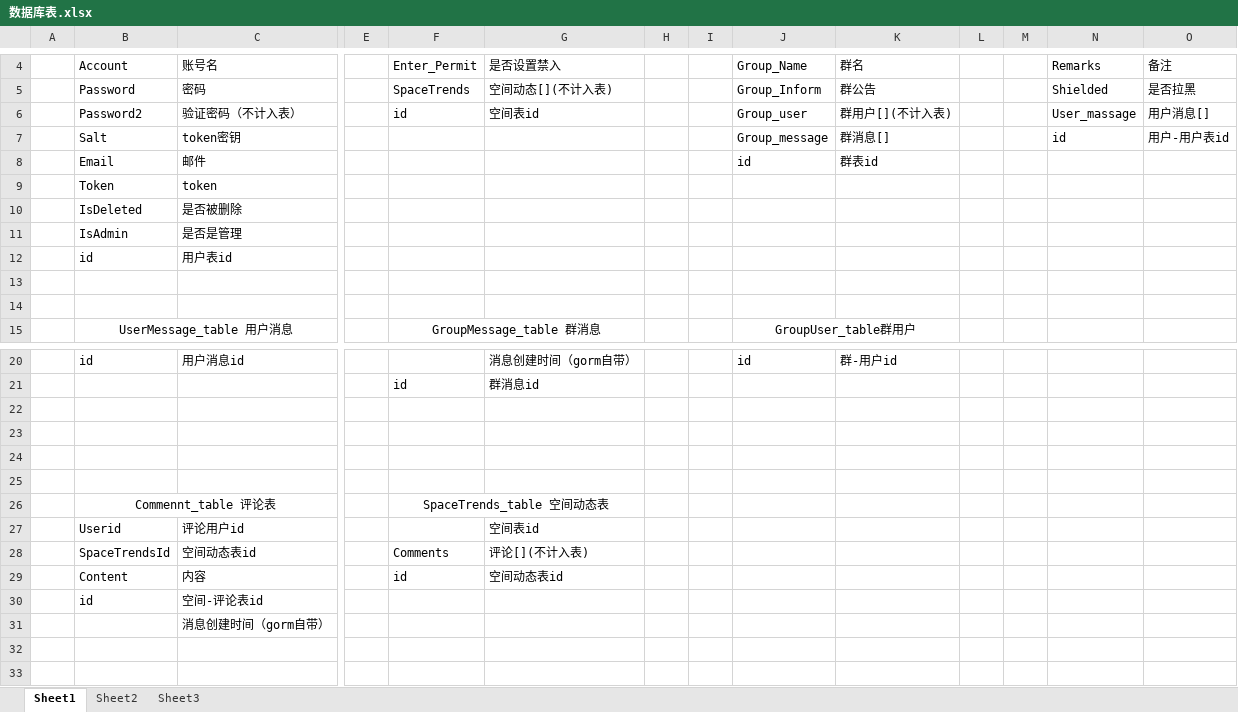
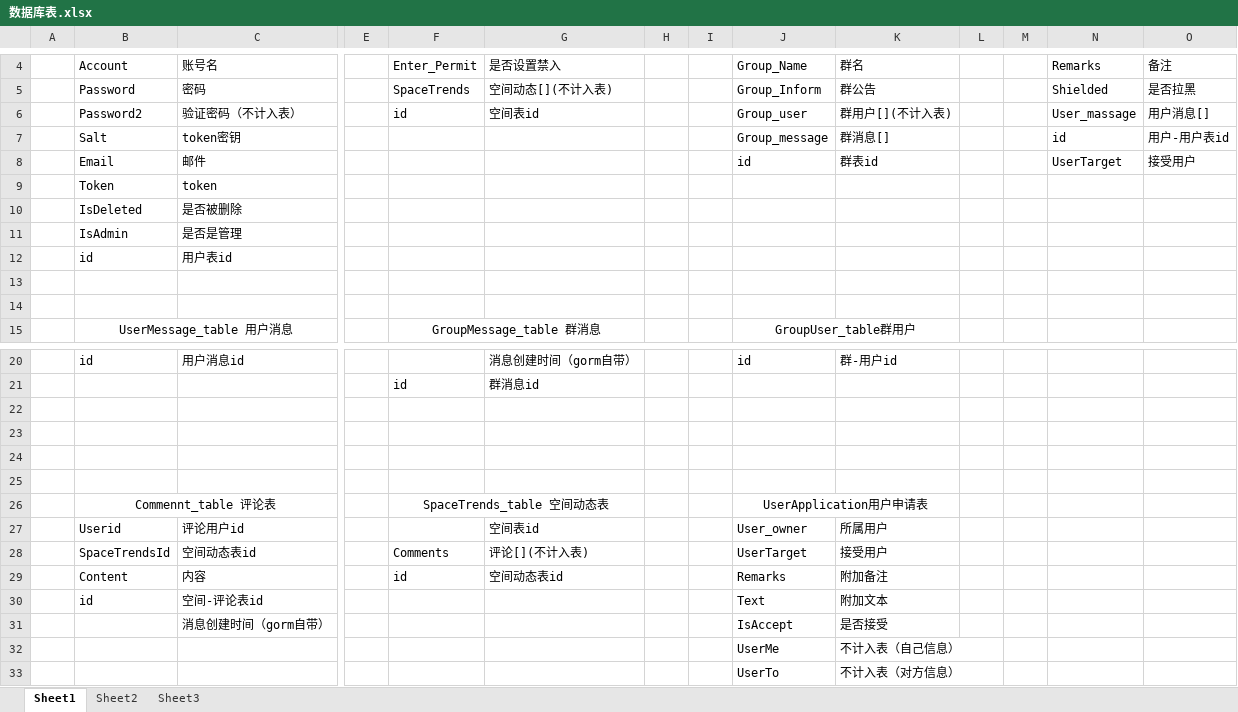
Before and after one commit to RLVxx001/go-im, an Excel workbook: 课设/数据库表.xlsx, sheet Sheet1, drawn as a sheet; only a part is shown, gaps mark what is left out; values as stored, in another font and other column widths than the file's, no borders; removed rows and columns are numbered as before the commit, all else as after; rows hold the shown columns only; the diff names each change by its address in the sheet, - before the commit and + after, or states it on an @@ line.

```diff
--- a/课设/数据库表.xlsx (sheet Sheet1)
+++ b/课设/数据库表.xlsx (sheet Sheet1)
-N8: (empty)
+N8: UserTarget
-O8: (empty)
+O8: 接受用户
-J26: (empty)
+J26: UserApplication用户申请表
+J26:K26 merged
-J27: (empty)
+J27: User_owner
-K27: (empty)
+K27: 所属用户
-J28: (empty)
+J28: UserTarget
-K28: (empty)
+K28: 接受用户
-J29: (empty)
+J29: Remarks
-K29: (empty)
+K29: 附加备注
-J30: (empty)
+J30: Text
-K30: (empty)
+K30: 附加文本
-row 31:  |  | 消息创建时间（gorm自带）
+row 31:  |  | 消息创建时间（gorm自带） |  |  |  |  |  | IsAccept | 是否接受
+row 32:  |  |  |  |  |  |  |  | UserMe | 不计入表（自己信息）
+row 33:  |  |  |  |  |  |  |  | UserTo | 不计入表（对方信息）
```
Also changed, not shown: 23 other files.
